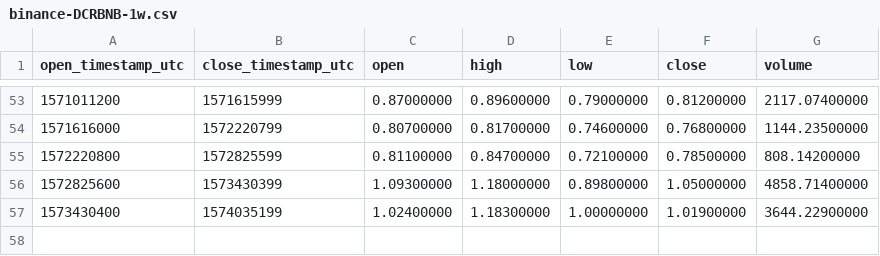
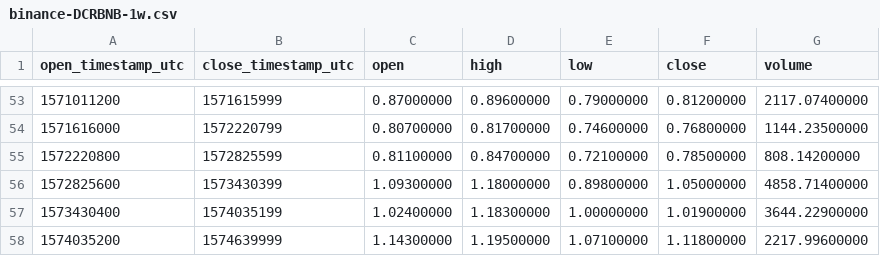
Before and after one commit to cryptobigbro/binance-DCRBNB, a CSV file: binance-DCRBNB-1w.csv, drawn as a sheet; only a part is shown, gaps mark what is left out.

```diff
--- a/binance-DCRBNB-1w.csv
+++ b/binance-DCRBNB-1w.csv
@@ -57 +57,2 @@ open_timestamp_utc,close_timestamp_utc,open,high,low,close,volume
 1573430400,1574035199,1.02400000,1.18300000,1.00000000,1.01900000,3644.22900000
+1574035200,1574639999,1.14300000,1.19500000,1.07100000,1.11800000,2217.99600000
```
Also changed, not shown: binance-DCRBNB-1d.csv, binance-DCRBNB-1h.csv.
